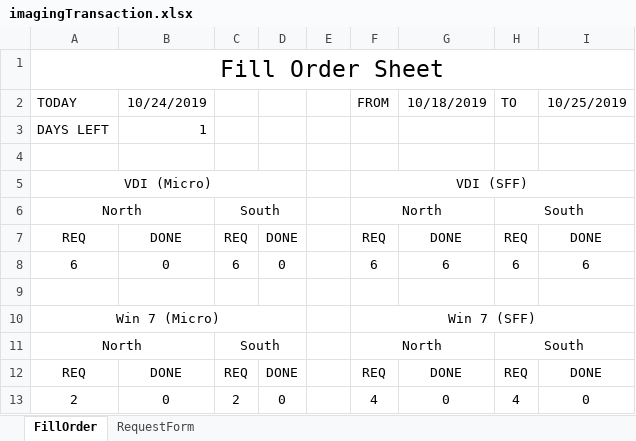
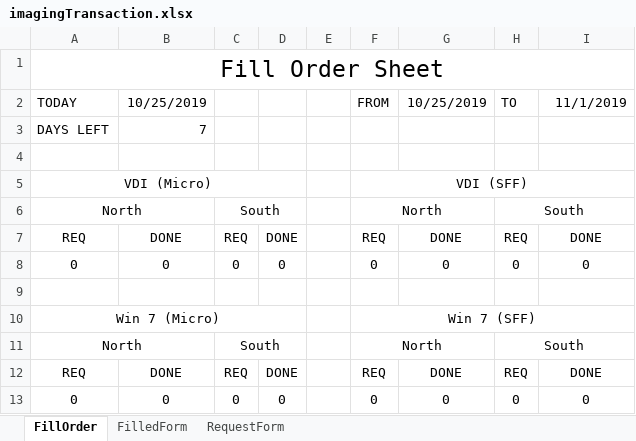
Before and after one commit to Tylorjg/Imaging_Transactions, an Excel workbook: imagingTransaction.xlsx, sheet FillOrder, drawn as a sheet; values as stored, in another font and other column widths than the file's, no borders; conditional formats not drawn; removed rows and columns are numbered as before the commit, all else as after; the diff names each change by its address in the sheet, - before the commit and + after, or states it on an @@ line.

```diff
--- a/imagingTransaction.xlsx (sheet FillOrder)
+++ b/imagingTransaction.xlsx (sheet FillOrder)
+sheet tab: FilledForm
-B2: 10/24/2019
+B2: 10/25/2019
-G2: 10/18/2019
+G2: 10/25/2019
-I2: 10/25/2019
+I2: 11/1/2019
-B3 (10/25/2019): 1
+B3 (10/25/2019): 7
-row 8: 6 | 0 | 6 | 0 |  | 6 | 6 | 6 | 6
+row 8: 0 | 0 | 0 | 0 |  | 0 | 0 | 0 | 0
-A13 (TODAY): 2
+A13 (TODAY): 0
-C13: 2
+C13: 0
-F13 (FROM): 4
+F13 (FROM): 0
-H13 (TO): 4
+H13 (TO): 0
```
Also changed, not shown: sheet RequestForm, formulas that keep their value.
